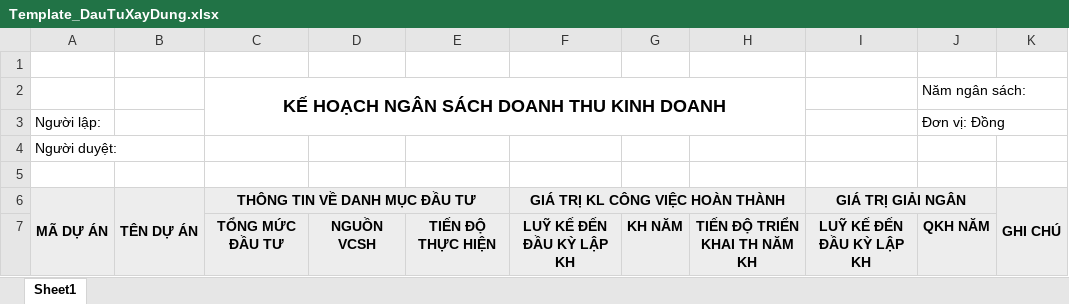
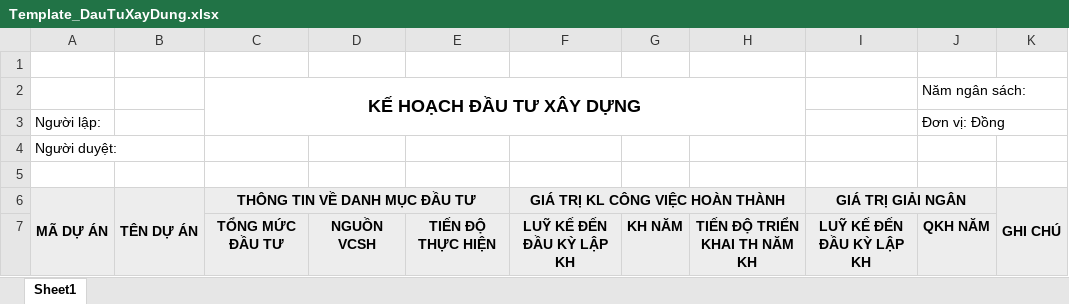
Before and after one commit to lehlong/BPS_SKYPEC, an Excel workbook: SMO/TemplateExcel/Template_DauTuXayDung.xlsx, sheet Sheet1, drawn as a sheet; values as stored, in another font and other column widths than the file's, no borders; the diff names each change by its address in the sheet, - before the commit and + after, or states it on an @@ line.

```diff
--- a/SMO/TemplateExcel/Template_DauTuXayDung.xlsx (sheet Sheet1)
+++ b/SMO/TemplateExcel/Template_DauTuXayDung.xlsx (sheet Sheet1)
-C2 (THÔNG TIN VỀ DANH MỤC ĐẦU TƯ): KẾ HOẠCH NGÂN SÁCH DOANH THU KINH DOANH
+C2 (THÔNG TIN VỀ DANH MỤC ĐẦU TƯ): KẾ HOẠCH ĐẦU TƯ XÂY DỰNG
```
Also changed, not shown: SMO/TemplateExcel/Template_DauTuTrangThietBi.xlsx, 16 other files.
